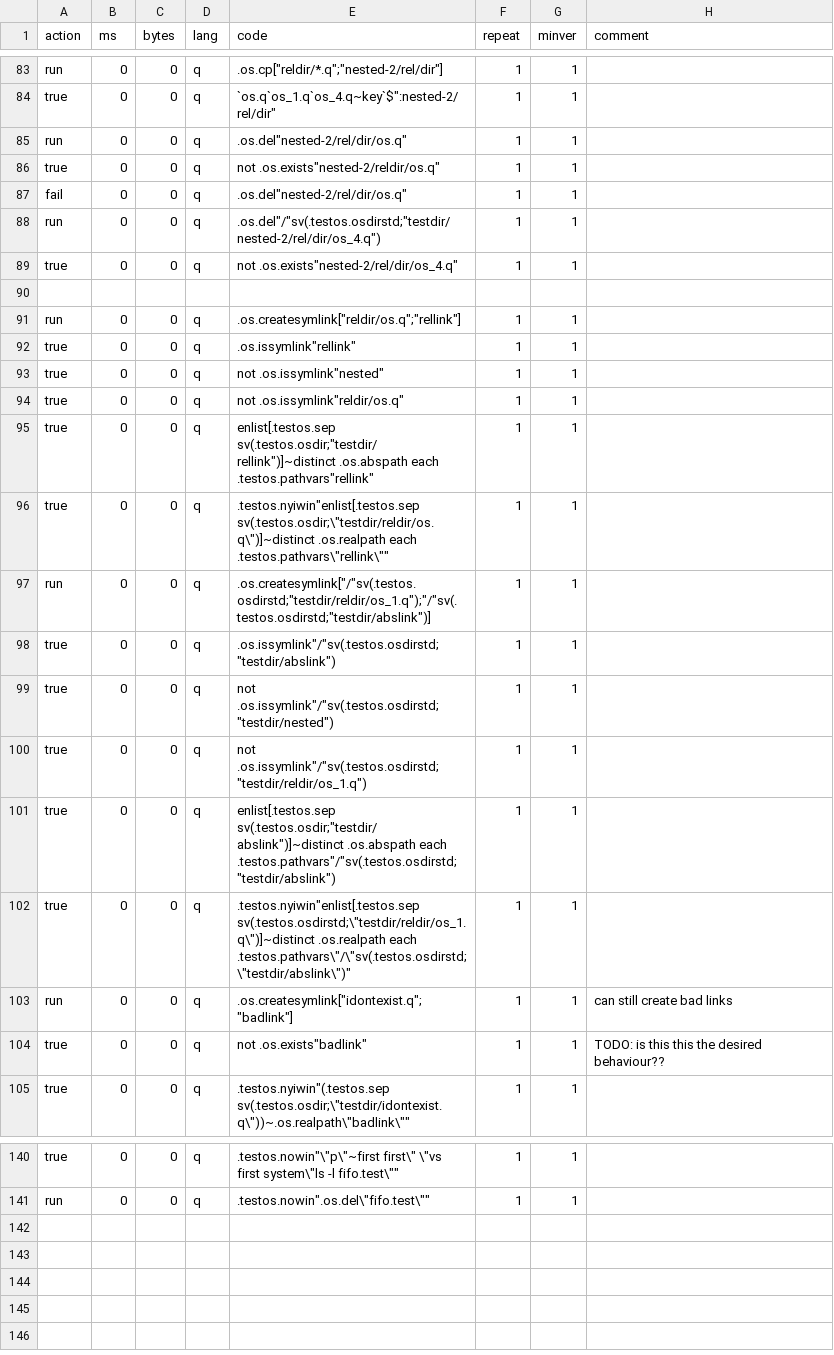
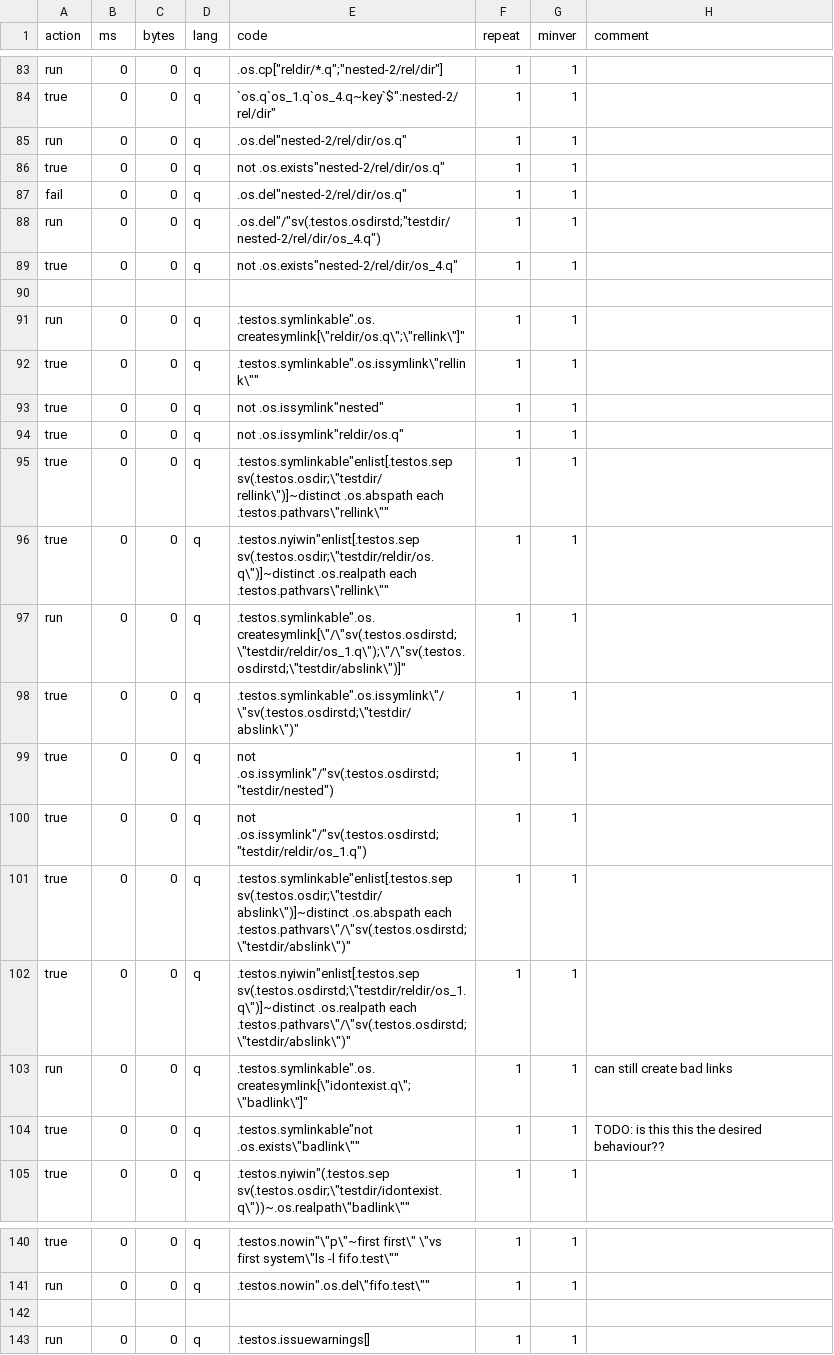
Before and after one commit to DataIntellectTech/kdbx-modules, a CSV file: os/test.csv, drawn as a sheet; only a part is shown, gaps mark what is left out; the diff covers the shown part only.

```diff
--- a/os/test.csv
+++ b/os/test.csv
@@ -85,3 +85,3 @@ true,0,0,q,`os.q`os_1.q`os_4.q~key`$":nested-2/rel/dir",1,1,
 run,0,0,q,.os.del"nested-2/rel/dir/os.q",1,1,
-true,0,0,q,not .os.exists"nested-2/reldir/os.q",1,1,
+true,0,0,q,not .os.exists"nested-2/rel/dir/os.q",1,1,
 fail,0,0,q,.os.del"nested-2/rel/dir/os.q",1,1,
@@ -90,16 +90,16 @@ true,0,0,q,not .os.exists"nested-2/rel/dir/os_4.q",1,1
 
-run,0,0,q,.os.createsymlink["reldir/os.q";"rellink"],1,1,
-true,0,0,q,.os.issymlink"rellink",1,1,
+run,0,0,q,.testos.symlinkable".os.createsymlink[\"reldir/os.q\";\"rellink\"]",1,1,
+true,0,0,q,.testos.symlinkable".os.issymlink\"rellink\"",1,1,
 true,0,0,q,not .os.issymlink"nested",1,1,
 true,0,0,q,not .os.issymlink"reldir/os.q",1,1,
-true,0,0,q,enlist[.testos.sep sv(.testos.osdir;"testdir/rellink")]~distinct .os.abspath each .testos.pathvars"rellink",1,1,
+true,0,0,q,.testos.symlinkable"enlist[.testos.sep sv(.testos.osdir;\"testdir/rellink\")]~distinct .os.abspath each .testos.pathvars\"rellink\"",1,1,
 true,0,0,q,.testos.nyiwin"enlist[.testos.sep sv(.testos.osdir;\"testdir/reldir/os.q\")]~distinct .os.realpath each .testos.pathvars\"rellink\"",1,1,
-run,0,0,q,.os.createsymlink["/"sv(.testos.osdirstd;"testdir/reldir/os_1.q");"/"sv(.testos.osdirstd;"testdir/abslink")],1,1,
-true,0,0,q,.os.issymlink"/"sv(.testos.osdirstd;"testdir/abslink"),1,1,
+run,0,0,q,.testos.symlinkable".os.createsymlink[\"/\"sv(.testos.osdirstd;\"testdir/reldir/os_1.q\");\"/\"sv(.testos.osdirstd;\"testdir/abslink\")]",1,1,
+true,0,0,q,.testos.symlinkable".os.issymlink\"/\"sv(.testos.osdirstd;\"testdir/abslink\")",1,1,
 true,0,0,q,not .os.issymlink"/"sv(.testos.osdirstd;"testdir/nested"),1,1,
 true,0,0,q,not .os.issymlink"/"sv(.testos.osdirstd;"testdir/reldir/os_1.q"),1,1,
-true,0,0,q,enlist[.testos.sep sv(.testos.osdir;"testdir/abslink")]~distinct .os.abspath each .testos.pathvars"/"sv(.testos.osdirstd;"testdir/abslink"),1,1,
+true,0,0,q,.testos.symlinkable"enlist[.testos.sep sv(.testos.osdir;\"testdir/abslink\")]~distinct .os.abspath each .testos.pathvars\"/\"sv(.testos.osdirstd;\"testdir/abslink\")",1,1,
 true,0,0,q,.testos.nyiwin"enlist[.testos.sep sv(.testos.osdirstd;\"testdir/reldir/os_1.q\")]~distinct .os.realpath each .testos.pathvars\"/\"sv(.testos.osdirstd;\"testdir/abslink\")",1,1,
-run,0,0,q,.os.createsymlink["idontexist.q";"badlink"],1,1,can still create bad links
-true,0,0,q,not .os.exists"badlink",1,1,TODO: is this this the desired behaviour??
+run,0,0,q,.testos.symlinkable".os.createsymlink[\"idontexist.q\";\"badlink\"]",1,1,can still create bad links
+true,0,0,q,.testos.symlinkable"not .os.exists\"badlink\"",1,1,TODO: is this this the desired behaviour??
 true,0,0,q,.testos.nyiwin"(.testos.sep sv(.testos.osdir;\"testdir/idontexist.q\"))~.os.realpath\"badlink\"",1,1,
@@ -141 +141,3 @@ true,0,0,q,.testos.nowin"\"p\"~first first\" \"vs first system\"ls -l fifo.test\
 run,0,0,q,.testos.nowin".os.del\"fifo.test\"",1,1,
+
+run,0,0,q,.testos.issuewarnings[],1,1,
```
Also changed, not shown: 5 edited cells elsewhere in this file, 2 other files.
